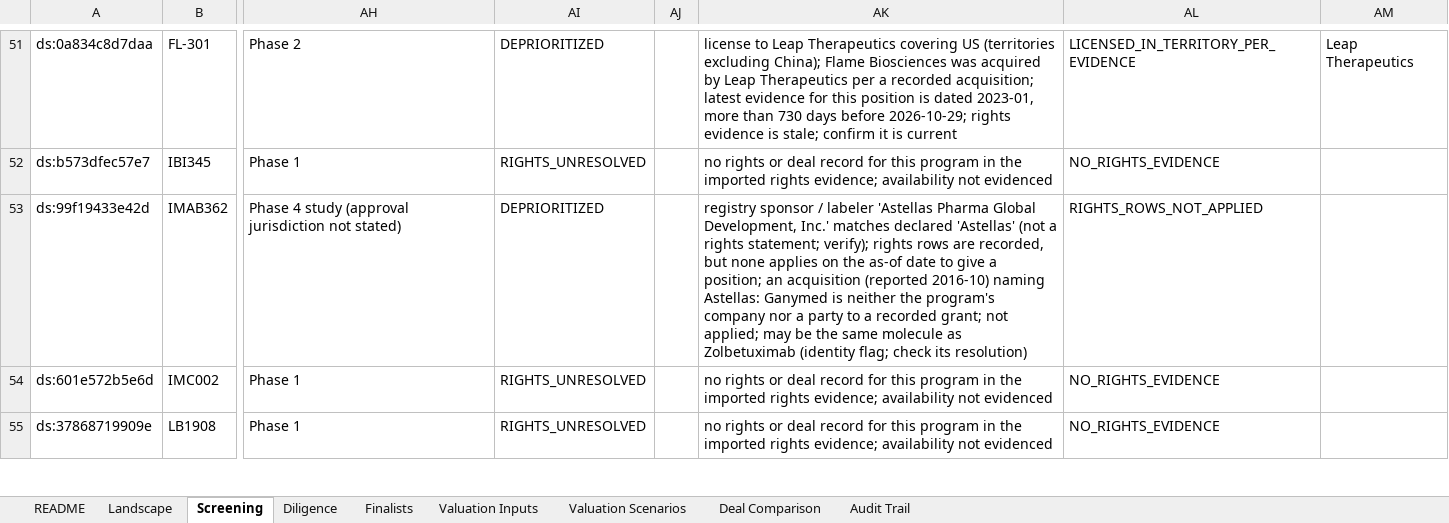
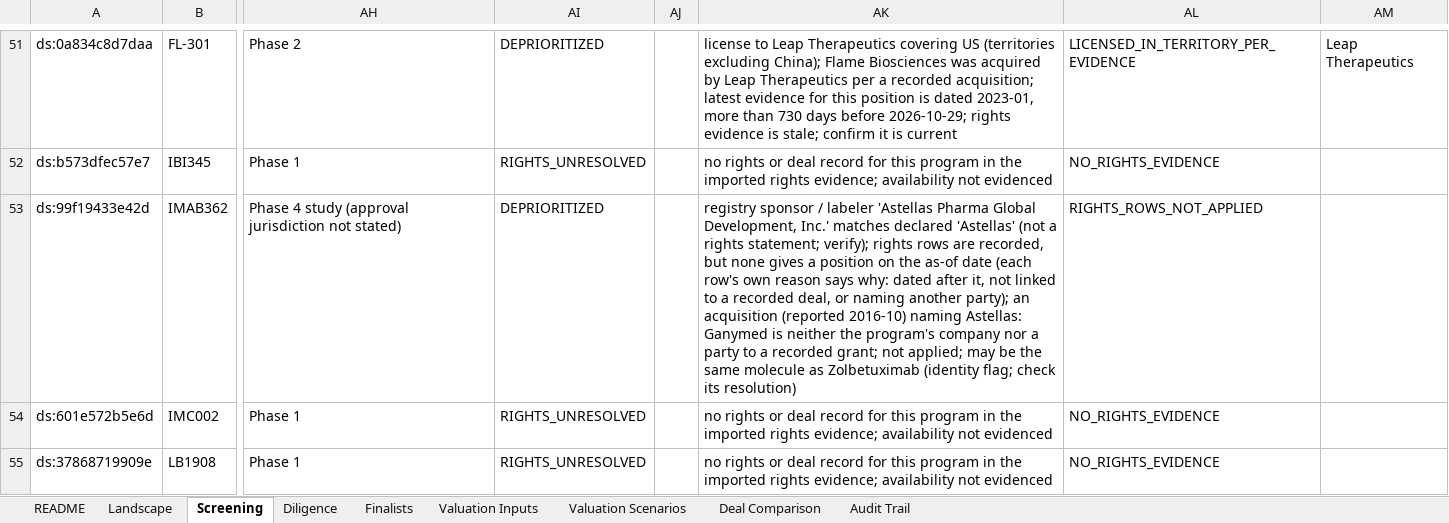
Before and after one commit to djbm10/Biotech-Asset-Valuation-Engine, an Excel workbook: research/dealscreen_unknown_actions_v1/after/u1_cldn18.xlsx, sheet Screening, drawn as a sheet; only a part is shown, gaps mark what is left out; values as stored, in another font and other column widths than the file's, no borders; the diff covers the shown part only; the diff names each change by its address in the sheet, - before the commit and + after, or states it on an @@ line.

```diff
--- a/research/dealscreen_unknown_actions_v1/after/u1_cldn18.xlsx (sheet Screening)
+++ b/research/dealscreen_unknown_actions_v1/after/u1_cldn18.xlsx (sheet Screening)
-AK53: …but none applies on the as-of date to give a position; an acquisition…
+AK53: …but none gives a position on the as-of date (each row's own reason says why: dated after it, not linked to a recorded deal, or naming another party); an acquisition…
```
Also changed, not shown: 1 edited cell elsewhere in this sheet, sheet README, 35 other files.
